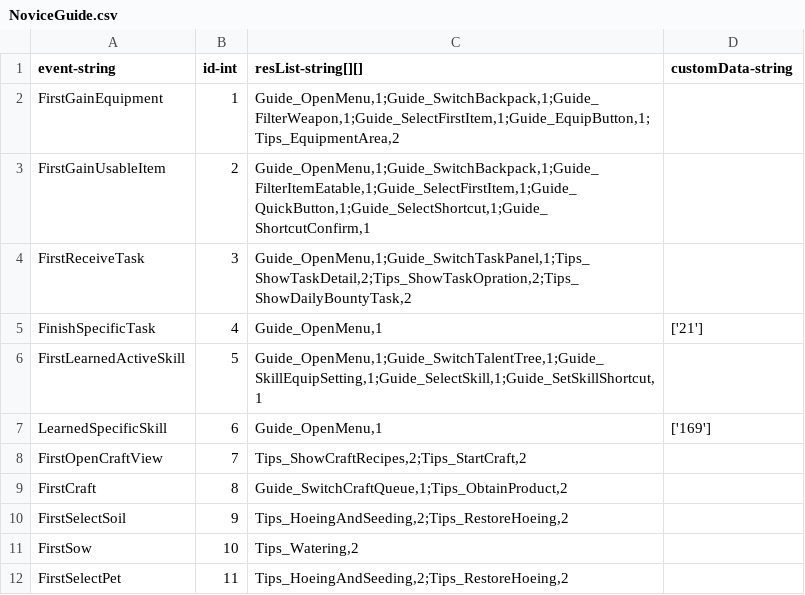
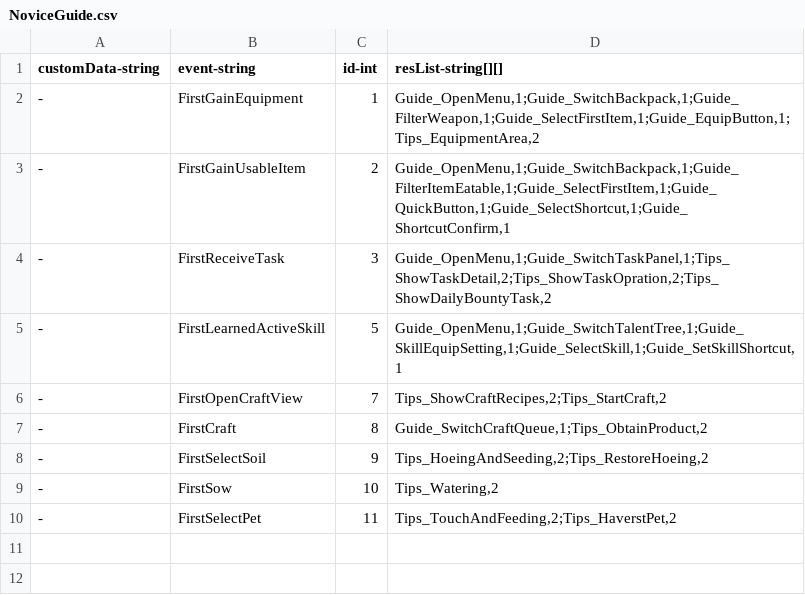
Before and after one commit to qqoo6789/shared-unity-core, a CSV file: Res/DataTable/Csv/NoviceGuide.csv, drawn as a sheet; removed rows and columns are numbered as before the commit, all else as after; the diff names each change by its address in the sheet, - before the commit and + after, or states it on an @@ line.

Commit message:
add pet guider

```diff
--- a/Res/DataTable/Csv/NoviceGuide.csv
+++ b/Res/DataTable/Csv/NoviceGuide.csv
+column A (customData-string), rows 2-10: all -
-column D (customData-string), empty
-row 5: FinishSpecificTask | 4 | Guide_OpenMenu,1 | ['21']
-row 7: LearnedSpecificSkill | 6 | Guide_OpenMenu,1 | ['169']
-D10 (resList-string[][]): Tips_HoeingAndSeeding,2;Tips_RestoreHoeing,2
+D10 (resList-string[][]): Tips_TouchAndFeeding,2;Tips_HaverstPet,2
```
Also changed, not shown: 1 other file.
